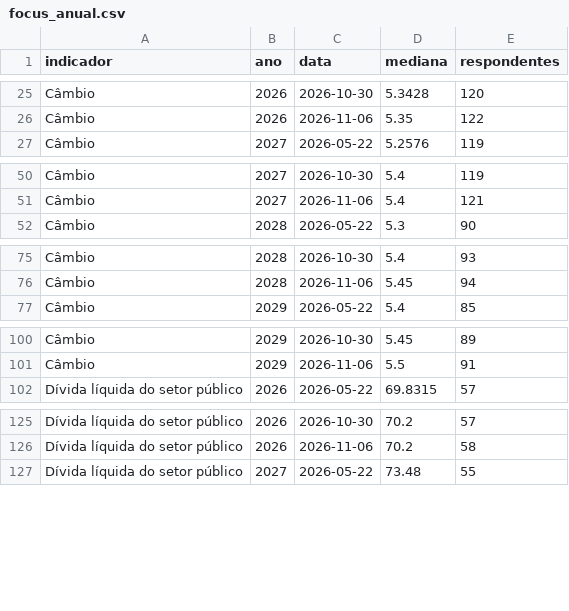
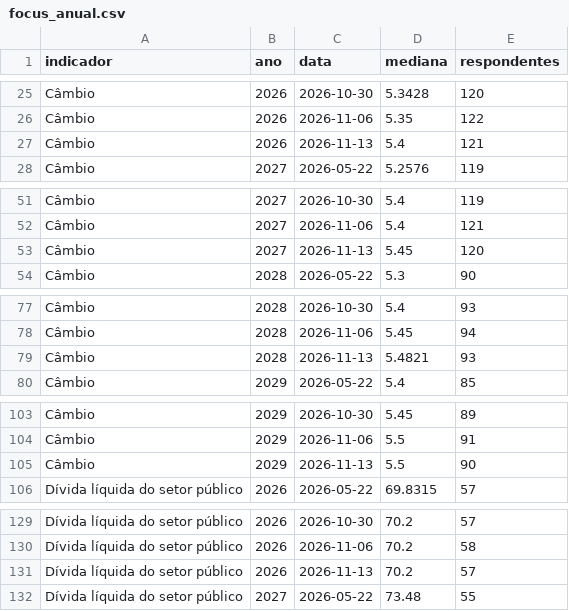
Before and after one commit to pietrosalvador5-boop/painel-previmpa, a CSV file: dados/focus_anual.csv, drawn as a sheet; only a part is shown, gaps mark what is left out; the diff covers the shown part only.

```diff
--- a/dados/focus_anual.csv
+++ b/dados/focus_anual.csv
@@ -26,2 +26,3 @@ Câmbio,2026,2026-10-30,5.3428,120
 Câmbio,2026,2026-11-06,5.35,122
+Câmbio,2026,2026-11-13,5.4,121
 Câmbio,2027,2026-05-22,5.2576,119
@@ -51,2 +52,3 @@ Câmbio,2027,2026-10-30,5.4,119
 Câmbio,2027,2026-11-06,5.4,121
+Câmbio,2027,2026-11-13,5.45,120
 Câmbio,2028,2026-05-22,5.3,90
@@ -76,2 +78,3 @@ Câmbio,2028,2026-10-30,5.4,93
 Câmbio,2028,2026-11-06,5.45,94
+Câmbio,2028,2026-11-13,5.4821,93
 Câmbio,2029,2026-05-22,5.4,85
@@ -101,2 +104,3 @@ Câmbio,2029,2026-10-30,5.45,89
 Câmbio,2029,2026-11-06,5.5,91
+Câmbio,2029,2026-11-13,5.5,90
 Dívida líquida do setor público,2026,2026-05-22,69.8315,57
@@ -126,2 +130,3 @@ Dívida líquida do setor público,2026,2026-10-30,70.2,57
 Dívida líquida do setor público,2026,2026-11-06,70.2,58
+Dívida líquida do setor público,2026,2026-11-13,70.2,57
 Dívida líquida do setor público,2027,2026-05-22,73.48,55
```
Also changed, not shown: 27 added rows elsewhere in this file, dados/copom.csv, dados/focus_12m.csv, 3 other files.
